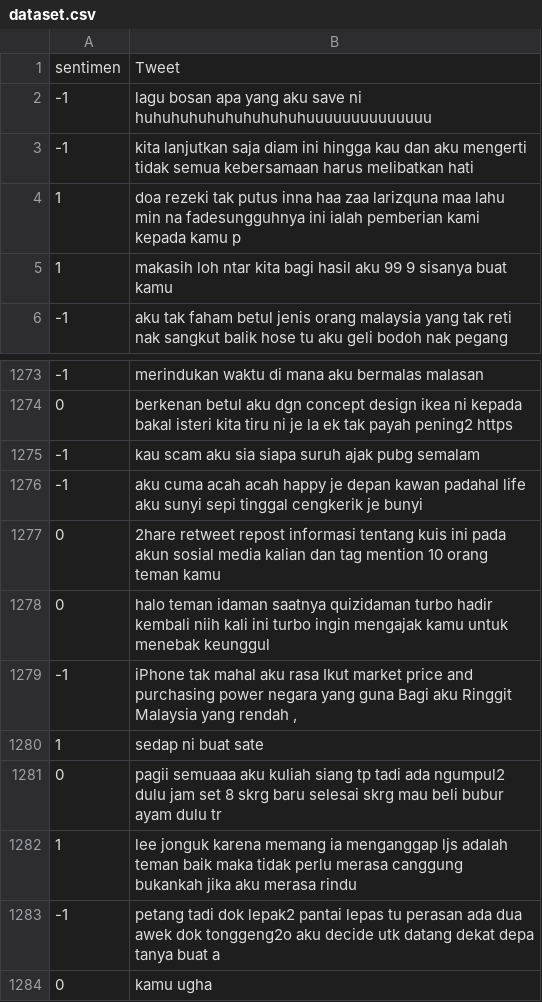
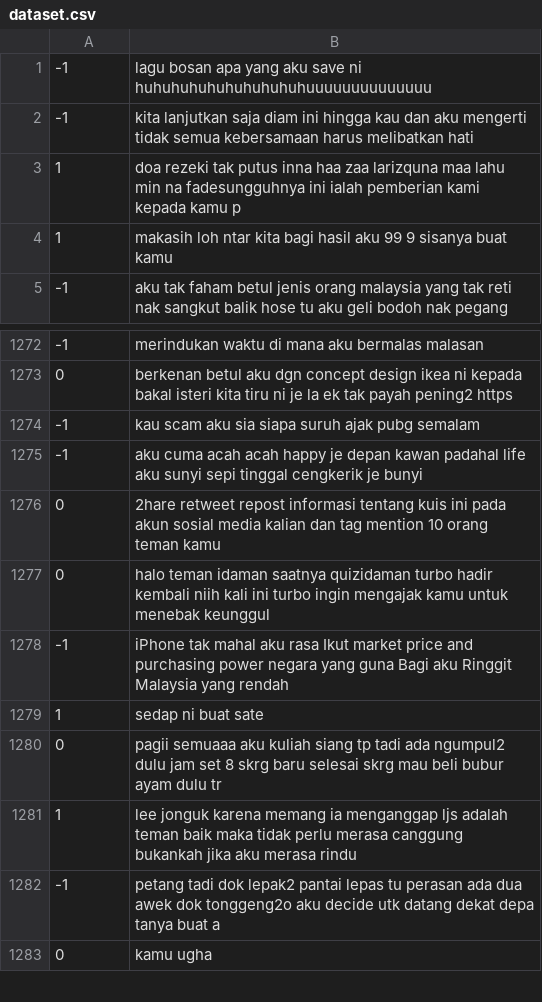
Before and after one commit to rozakkia/dataset, a CSV file: dataset.csv, drawn as a sheet; only a part is shown, gaps mark what is left out.

Commit message:
Update dataset.csv

```diff
--- a/dataset.csv
+++ b/dataset.csv
@@ -1,2 +1 @@
-sentimen	Tweet
 -1	lagu bosan apa yang aku save ni huhuhuhuhuhuhuhuhuhuuuuuuuuuuuuuu
@@ -1278,3 +1277,3 @@ sentimen	Tweet
 0	halo teman idaman saatnya quizidaman turbo hadir kembali niih kali ini turbo ingin mengajak kamu untuk menebak keunggul
--1	iPhone tak mahal aku rasa Ikut market price and purchasing power negara yang guna Bagi aku Ringgit Malaysia yang rendah ,
+-1	iPhone tak mahal aku rasa Ikut market price and purchasing power negara yang guna Bagi aku Ringgit Malaysia yang rendah
 1	sedap ni buat sate
```
